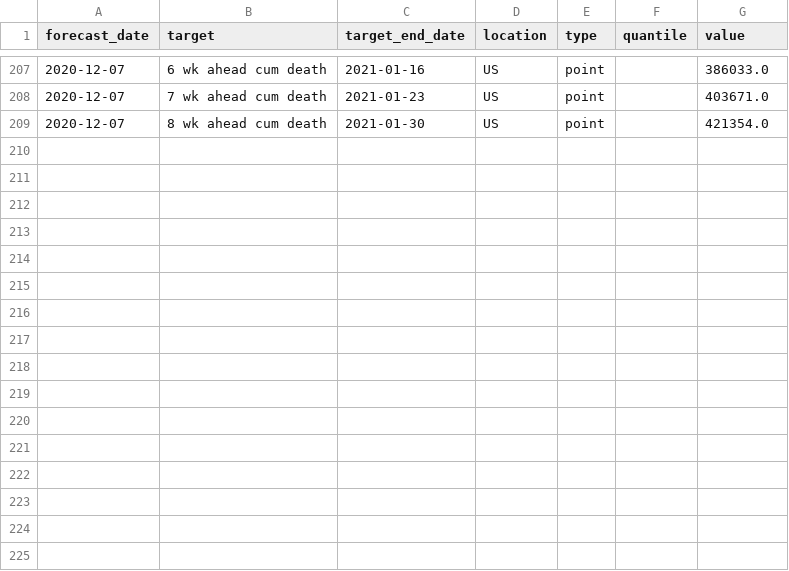
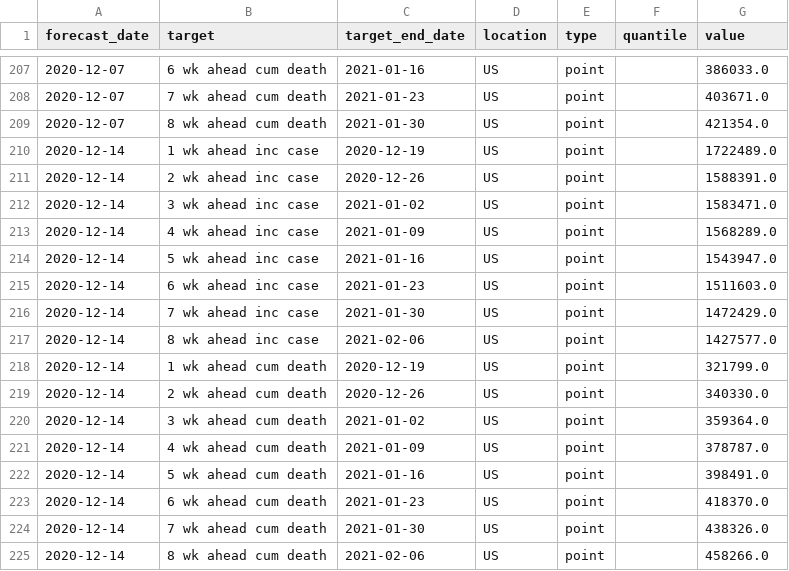
Before and after one commit to GTIdeas2020REU/covid-19-data, a CSV file: forecasts_processed/point/IBF-TimeSeries.csv, drawn as a sheet; only a part is shown, gaps mark what is left out; the diff names each change by its address in the sheet, - before the commit and + after, or states it on an @@ line.

```diff
--- a/forecasts_processed/point/IBF-TimeSeries.csv
+++ b/forecasts_processed/point/IBF-TimeSeries.csv
+row 210: 2020-12-14 | 1 wk ahead inc case | 2020-12-19 | US | point |  | 1722489.0
+row 211: 2020-12-14 | 2 wk ahead inc case | 2020-12-26 | US | point |  | 1588391.0
+row 212: 2020-12-14 | 3 wk ahead inc case | 2021-01-02 | US | point |  | 1583471.0
+row 213: 2020-12-14 | 4 wk ahead inc case | 2021-01-09 | US | point |  | 1568289.0
+row 214: 2020-12-14 | 5 wk ahead inc case | 2021-01-16 | US | point |  | 1543947.0
+row 215: 2020-12-14 | 6 wk ahead inc case | 2021-01-23 | US | point |  | 1511603.0
+row 216: 2020-12-14 | 7 wk ahead inc case | 2021-01-30 | US | point |  | 1472429.0
+row 217: 2020-12-14 | 8 wk ahead inc case | 2021-02-06 | US | point |  | 1427577.0
+row 218: 2020-12-14 | 1 wk ahead cum death | 2020-12-19 | US | point |  | 321799.0
+row 219: 2020-12-14 | 2 wk ahead cum death | 2020-12-26 | US | point |  | 340330.0
+row 220: 2020-12-14 | 3 wk ahead cum death | 2021-01-02 | US | point |  | 359364.0
+row 221: 2020-12-14 | 4 wk ahead cum death | 2021-01-09 | US | point |  | 378787.0
+row 222: 2020-12-14 | 5 wk ahead cum death | 2021-01-16 | US | point |  | 398491.0
+row 223: 2020-12-14 | 6 wk ahead cum death | 2021-01-23 | US | point |  | 418370.0
+row 224: 2020-12-14 | 7 wk ahead cum death | 2021-01-30 | US | point |  | 438326.0
+row 225: 2020-12-14 | 8 wk ahead cum death | 2021-02-06 | US | point |  | 458266.0
```
Also changed, not shown: forecasts_processed/point/NotreDame-FRED.csv, forecasts_processed/point/QJHong-Encounter.csv, 36 other files.
